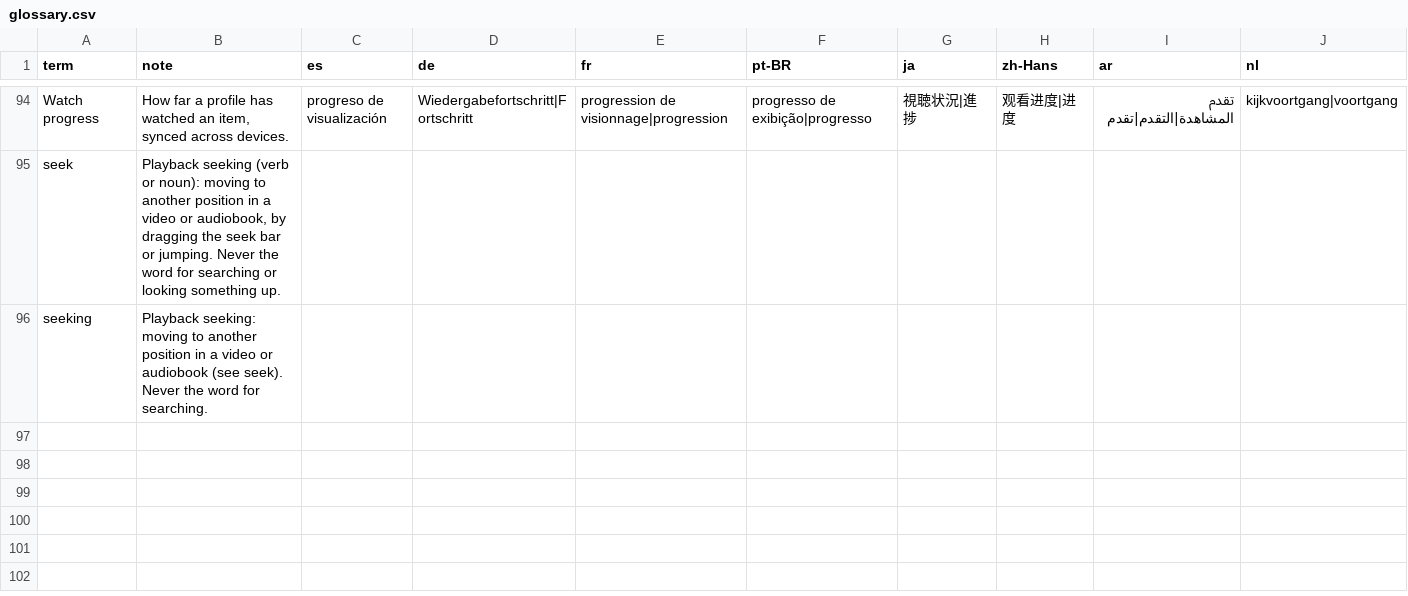
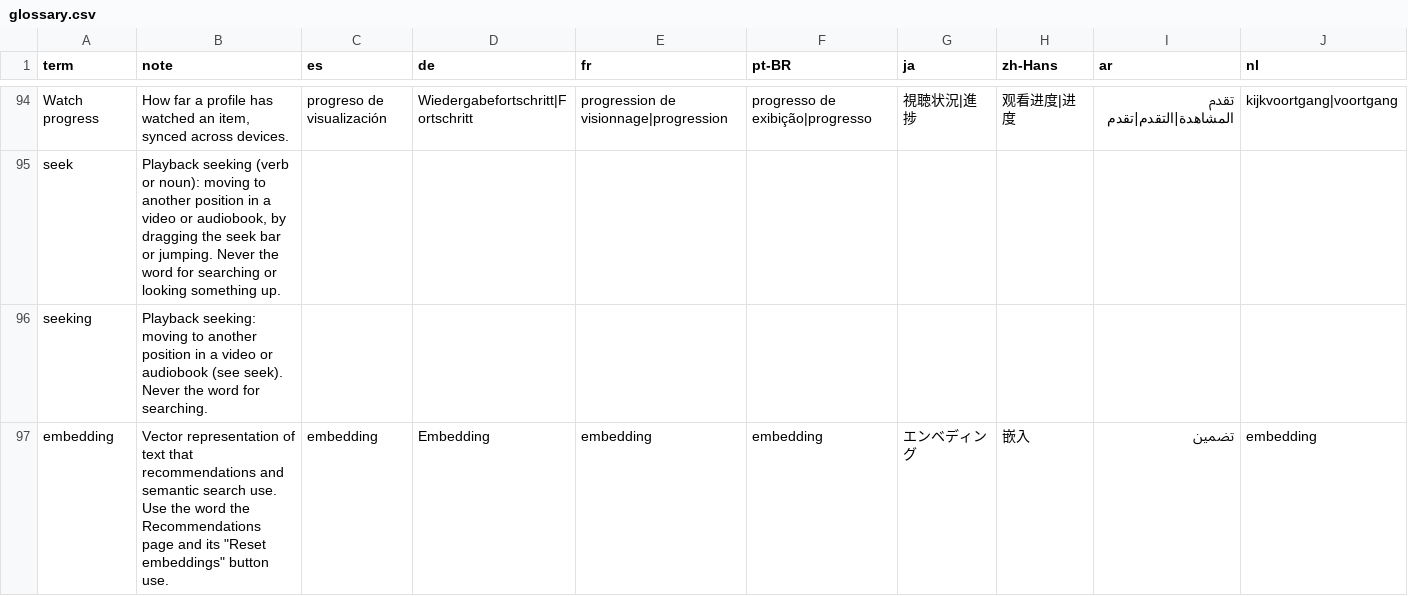
Before and after one commit to Rhainland/silo-translations, a CSV file: glossary.csv, drawn as a sheet; only a part is shown, gaps mark what is left out; rows hold the shown columns only; the diff names each change by its address in the sheet, - before the commit and + after, or states it on an @@ line.

```diff
--- a/glossary.csv
+++ b/glossary.csv
+row 97: embedding | Vector representation of text that recommendations and semantic search use. Use the word the Recommendations page and its "Reset embeddings" button use. | embedding | Embedding | embedding | embedding | エンベディング | 嵌入 | تضمين | embedding
```
Also changed, not shown: 43 other files.
